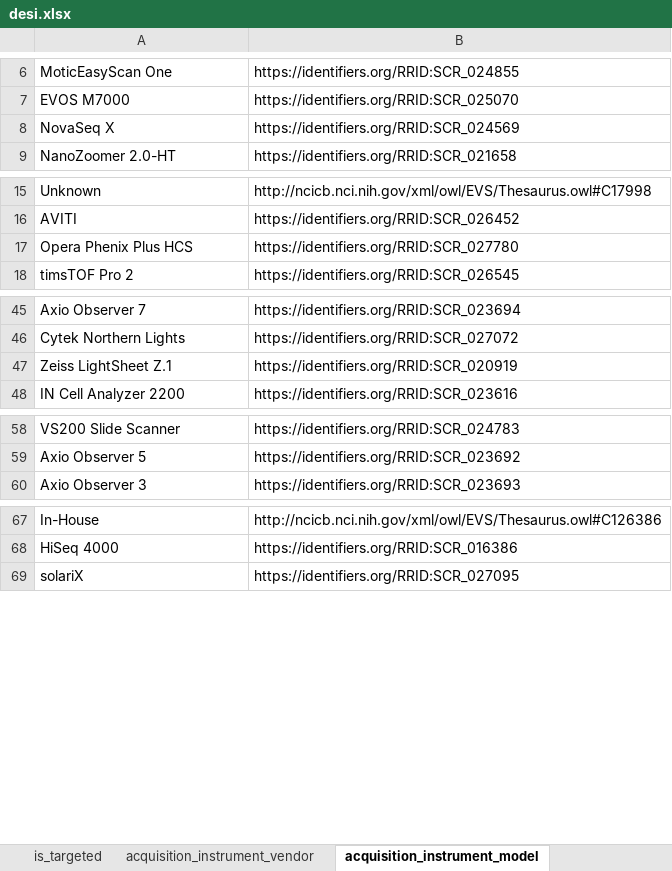
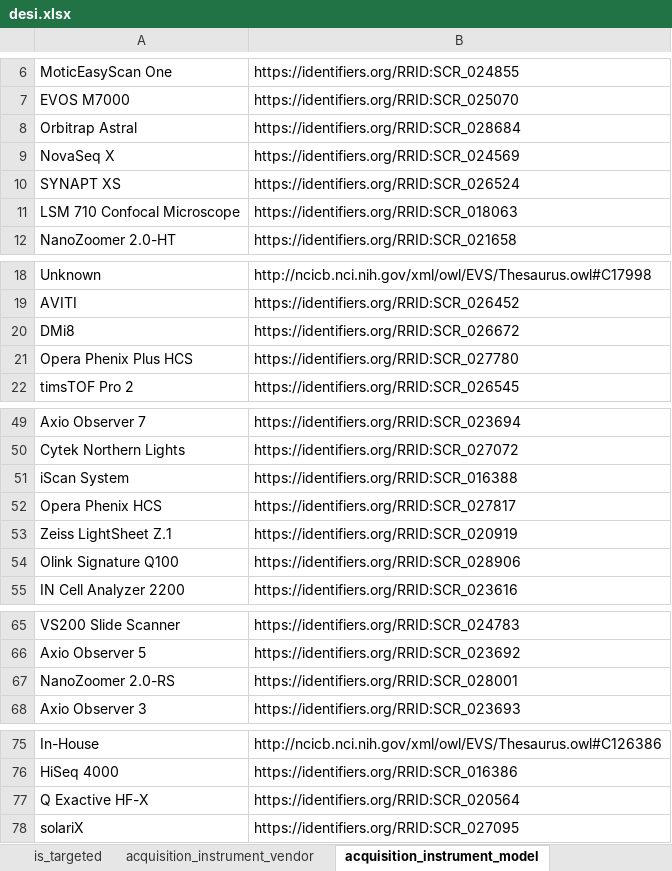
Before and after one commit to hubmapconsortium/dataset-metadata-spreadsheet, an Excel workbook: desi/latest/desi.xlsx, sheet acquisition_instrument_model, drawn as a sheet; only a part is shown, gaps mark what is left out; values as stored, in another font and other column widths than the file's, no borders; the diff covers the shown part only; the diff names each change by its address in the sheet, - before the commit and + after, or states it on an @@ line.

Commit message:
Update IMS schemas
Including add a new acquisition instrument model "SYNAPT XS"

Closes #181

```diff
--- a/desi/latest/desi.xlsx (sheet acquisition_instrument_model)
+++ b/desi/latest/desi.xlsx (sheet acquisition_instrument_model)
+row 8: Orbitrap Astral | https://identifiers.org/RRID:SCR_028684
+row 10: SYNAPT XS | https://identifiers.org/RRID:SCR_026524
+row 11: LSM 710 Confocal Microscope | https://identifiers.org/RRID:SCR_018063
+row 20: DMi8 | https://identifiers.org/RRID:SCR_026672
+row 51: iScan System | https://identifiers.org/RRID:SCR_016388
+row 52: Opera Phenix HCS | https://identifiers.org/RRID:SCR_027817
+row 54: Olink Signature Q100 | https://identifiers.org/RRID:SCR_028906
+row 67: NanoZoomer 2.0-RS | https://identifiers.org/RRID:SCR_028001
+row 77: Q Exactive HF-X | https://identifiers.org/RRID:SCR_020564
```
Also changed, not shown: 1 added row elsewhere in this sheet, sheet dataset_type, sheet acquisition_instrument_vendor, sheet preparation_matrix, sheet analyte_class, sheet .metadata, hidden cells, desi/v2.0.0/desi-v2.0.0.xlsx, maldi/latest/maldi.xlsx, 15 other files.
